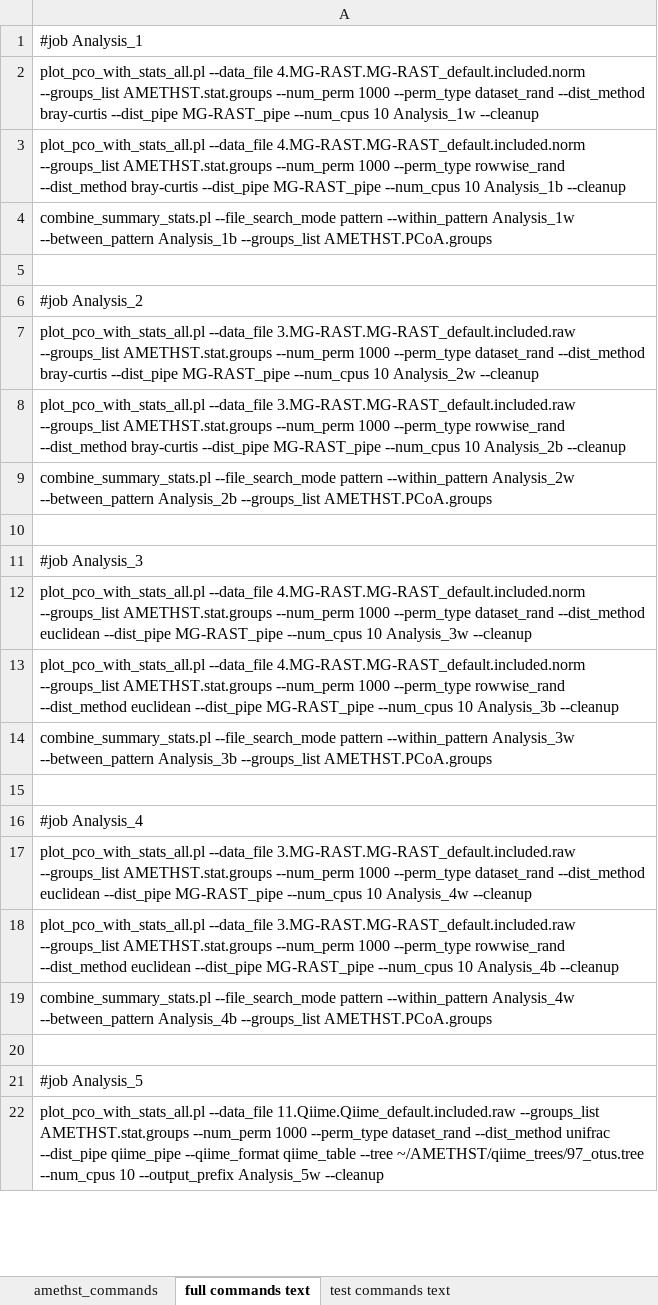
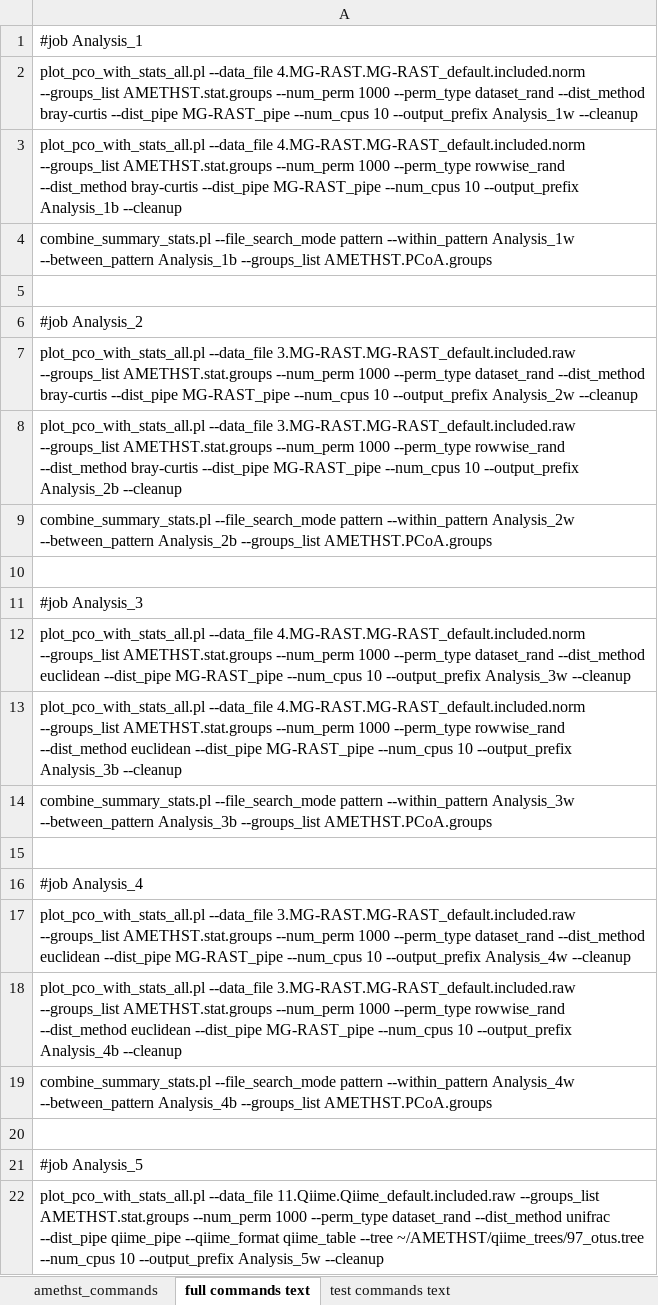
Before and after one commit to DrOppenheimer/EHFI, an Excel workbook: datasets/AMETHST_data/amethst_commands.xlsx, sheet full commands text, drawn as a sheet; only a part is shown; values as stored, in another font and other column widths than the file's, no borders; the diff covers the shown part only; the diff names each change by its address in the sheet, - before the commit and + after, or states it on an @@ line.

Commit message:
debugging commands files

```diff
--- a/datasets/AMETHST_data/amethst_commands.xlsx (sheet full commands text)
+++ b/datasets/AMETHST_data/amethst_commands.xlsx (sheet full commands text)
-A2: …--num_cpus 10 Analysis_1w --cleanup
+A2: …--num_cpus 10 --output_prefix Analysis_1w --cleanup
-A3: …--num_cpus 10 Analysis_1b --cleanup
+A3: …--num_cpus 10 --output_prefix Analysis_1b --cleanup
-A7: …--num_cpus 10 Analysis_2w --cleanup
+A7: …--num_cpus 10 --output_prefix Analysis_2w --cleanup
-A8: …--num_cpus 10 Analysis_2b --cleanup
+A8: …--num_cpus 10 --output_prefix Analysis_2b --cleanup
-A12: …--num_cpus 10 Analysis_3w --cleanup
+A12: …--num_cpus 10 --output_prefix Analysis_3w --cleanup
-A13: …--num_cpus 10 Analysis_3b --cleanup
+A13: …--num_cpus 10 --output_prefix Analysis_3b --cleanup
-A17: …--num_cpus 10 Analysis_4w --cleanup
+A17: …--num_cpus 10 --output_prefix Analysis_4w --cleanup
-A18: …--num_cpus 10 Analysis_4b --cleanup
+A18: …--num_cpus 10 --output_prefix Analysis_4b --cleanup
```
Also changed, not shown: 44 edited cells elsewhere in this sheet, sheet test commands text, 1 other file.
